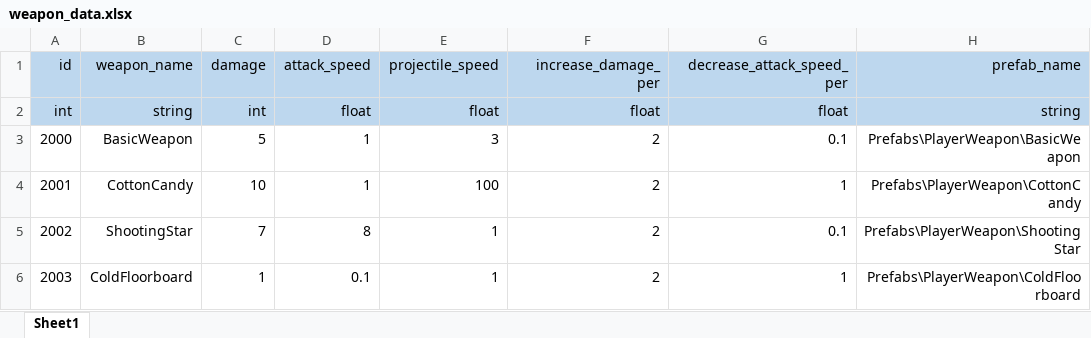
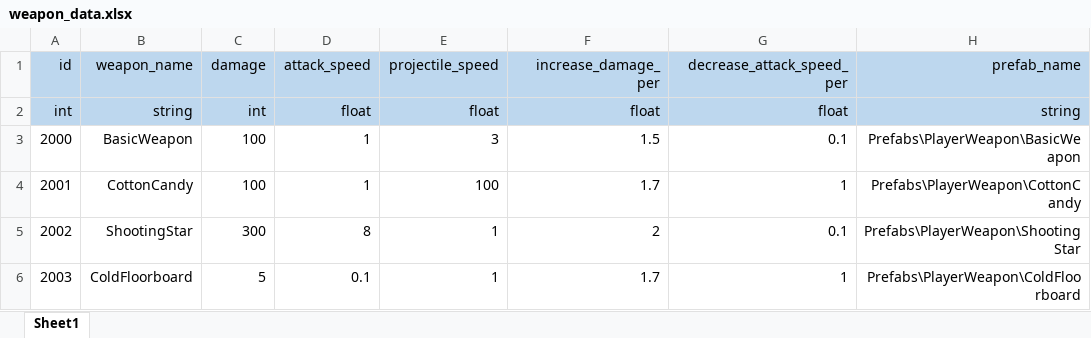
Before and after one commit to starlight97/AnimalRescue, an Excel workbook: Client/Dev/AnimalRescue/Assets/Tables/weapon_data.xlsx, sheet Sheet1, drawn as a sheet; values as stored, in another font and other column widths than the file's, no borders; the diff names each change by its address in the sheet, - before the commit and + after, or states it on an @@ line.

```diff
--- a/Client/Dev/AnimalRescue/Assets/Tables/weapon_data.xlsx (sheet Sheet1)
+++ b/Client/Dev/AnimalRescue/Assets/Tables/weapon_data.xlsx (sheet Sheet1)
-C3 (damage): 5
+C3 (damage): 100
-F3 (increase_damage_per): 2
+F3 (increase_damage_per): 1.5
-C4 (damage): 10
+C4 (damage): 100
-F4 (increase_damage_per): 2
+F4 (increase_damage_per): 1.7
-C5 (damage): 7
+C5 (damage): 300
-C6 (damage): 1
+C6 (damage): 5
-F6 (increase_damage_per): 2
+F6 (increase_damage_per): 1.7
```
Also changed, not shown: Client/Dev/AnimalRescue/Assets/Tables/enemy_data.xlsx, 16 other files.
